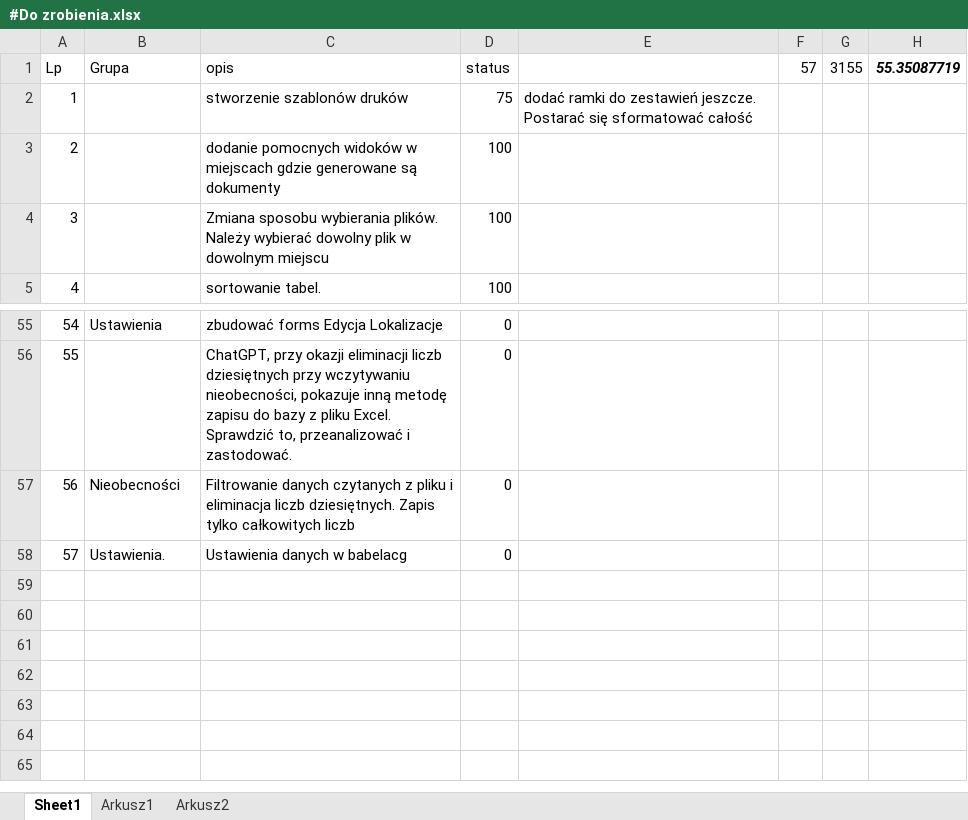
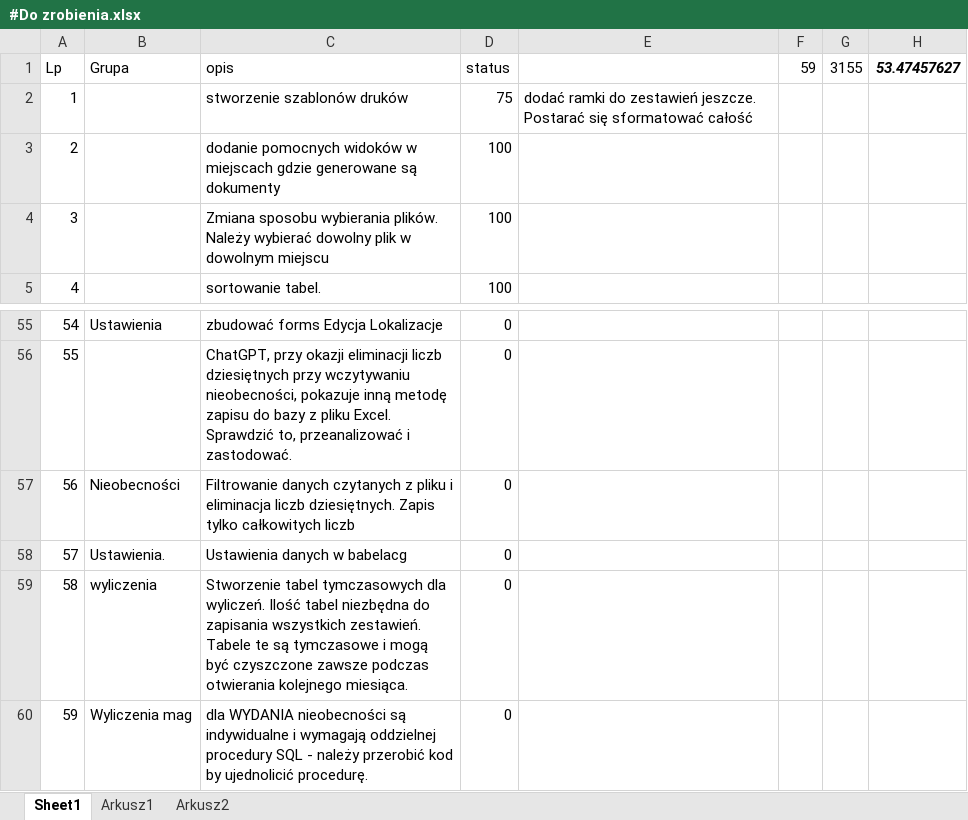
Before and after one commit to kolomir/place_v2, an Excel workbook: #Do zrobienia.xlsx, sheet Sheet1, drawn as a sheet; only a part is shown, gaps mark what is left out; values as stored, in another font and other column widths than the file's, no borders; conditional formats not drawn; the diff names each change by its address in the sheet, - before the commit and + after, or states it on an @@ line.

Commit message:
19.01.2025 - Optymalizacja kodu. Przeniesienie zapytań SQL wyliczeń do procedur w bazie danych.

```diff
--- a/#Do zrobienia.xlsx (sheet Sheet1)
+++ b/#Do zrobienia.xlsx (sheet Sheet1)
-F1: 57
+F1: 59
-H1: 55.35087719
+H1: 53.47457627
+row 59: 58 | wyliczenia | Stworzenie tabel tymczasowych dla wyliczeń. Ilość tabel niezbędna do zapisania wszystkich zestawień. Tabele te są tymczasowe i mogą być czyszczone zawsze podczas otwierania kolejnego miesiąca. | 0
+row 60: 59 | Wyliczenia mag | dla WYDANIA nieobecności są indywidualne i wymagają oddzielnej procedury SQL - należy przerobić kod by ujednolicić procedurę. | 0
```
Also changed, not shown: sheet Arkusz2, 5 other files.
